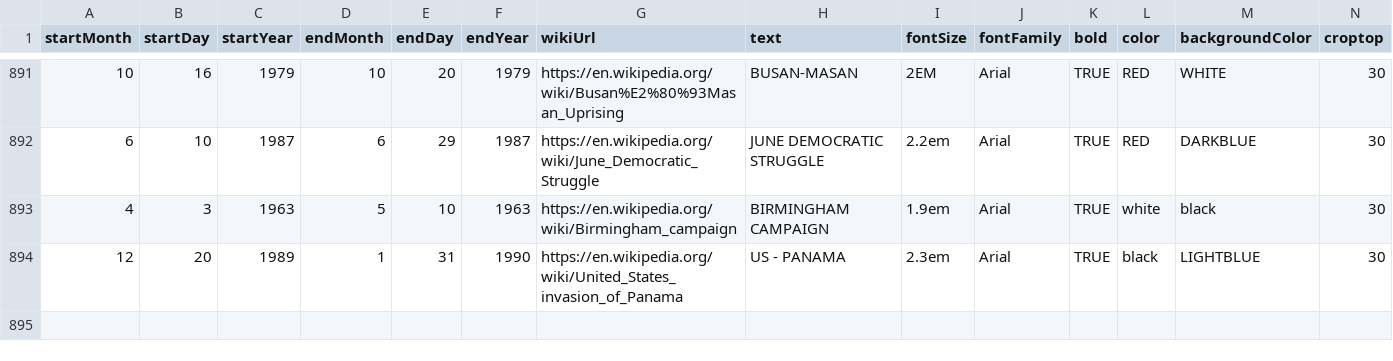
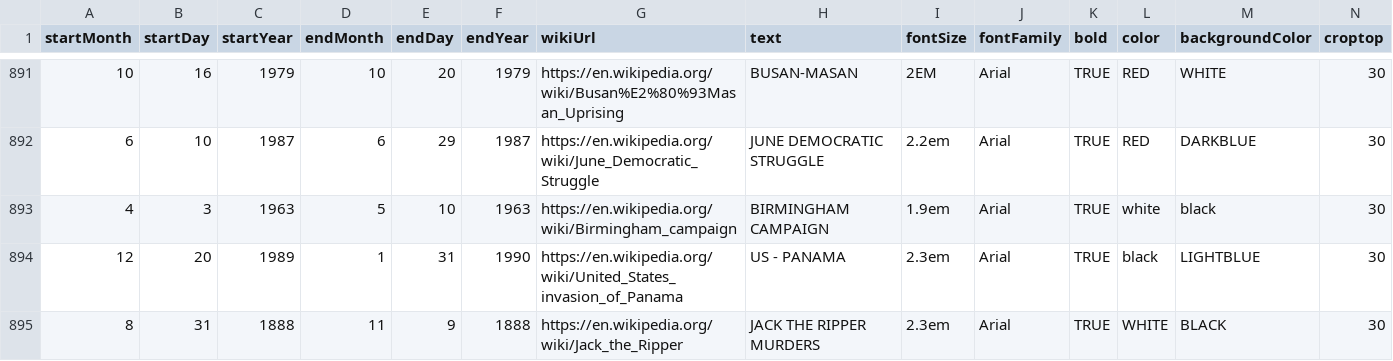
Before and after one commit to Markedwards54/History-Zoom, a CSV file: multiDayTextBlocks.csv, drawn as a sheet; only a part is shown, gaps mark what is left out; rows hold the shown columns only; the diff names each change by its address in the sheet, - before the commit and + after, or states it on an @@ line.

```diff
--- a/multiDayTextBlocks.csv
+++ b/multiDayTextBlocks.csv
+row 895: 8 | 31 | 1888 | 11 | 9 | 1888 | https://en.wikipedia.org/wiki/Jack_the_Ripper | JACK THE RIPPER MURDERS | 2.3em | Arial | TRUE | WHITE | BLACK | 30
```
Also changed, not shown: events.csv, 1 other file.
